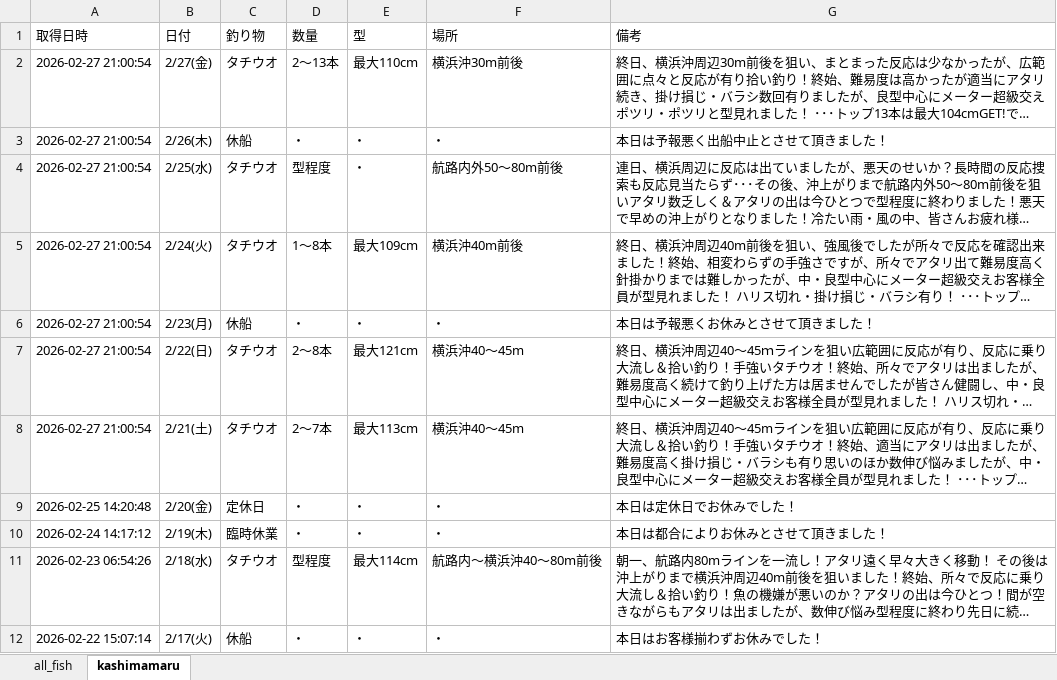
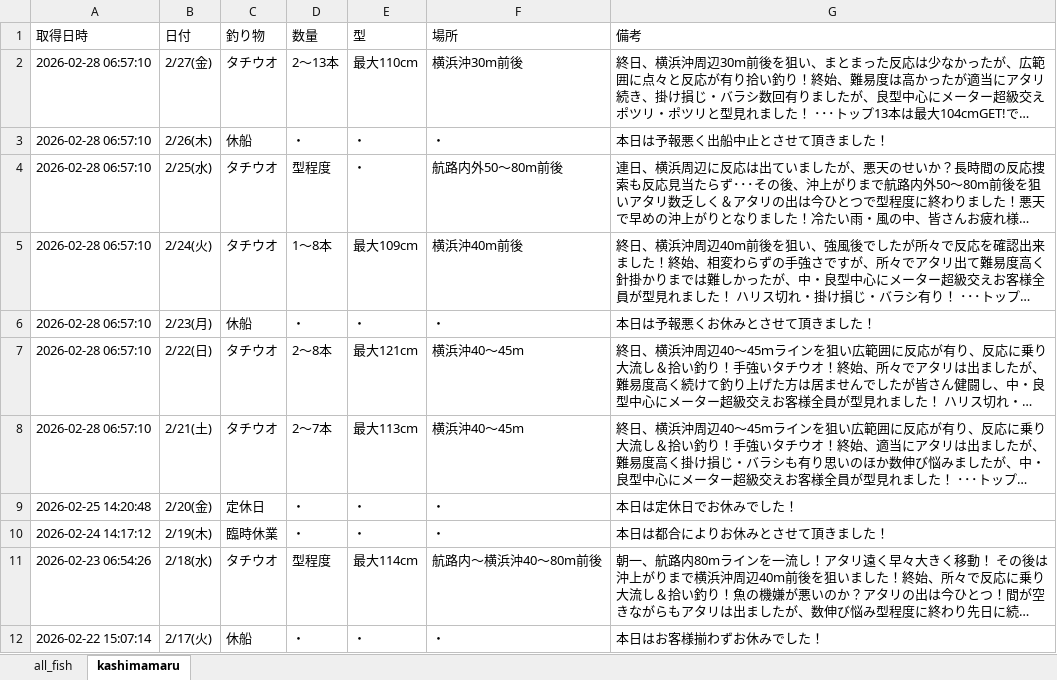
Before and after one commit to haradatakahiro/funaduri-tatiuo-auto, an Excel workbook: data/funaduri_daily.xlsx, sheet kashimamaru, drawn as a sheet; only a part is shown; long unchanged cells end in …; values as stored, in another font and other column widths than the file's, no borders; the diff names each change by its address in the sheet, - before the commit and + after, or states it on an @@ line.

```diff
--- a/data/funaduri_daily.xlsx (sheet kashimamaru)
+++ b/data/funaduri_daily.xlsx (sheet kashimamaru)
-A2:A8 (取得日時): 2026-02-27 21:00:54
+A2:A8 (取得日時): 2026-02-28 06:57:10
```
Also changed, not shown: sheet all_fish.
